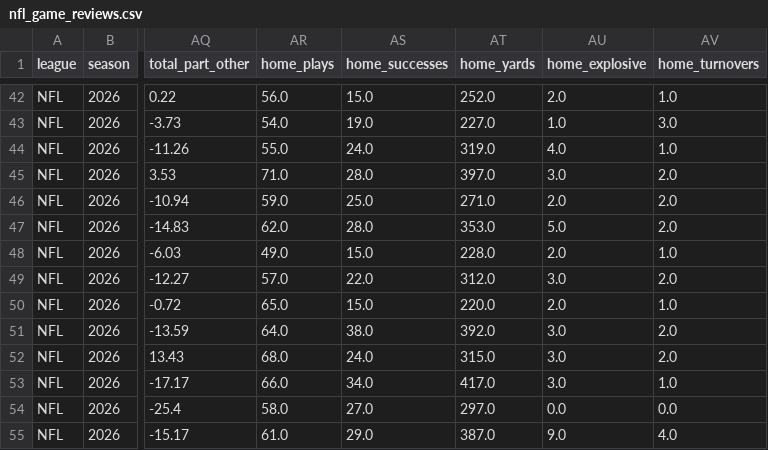
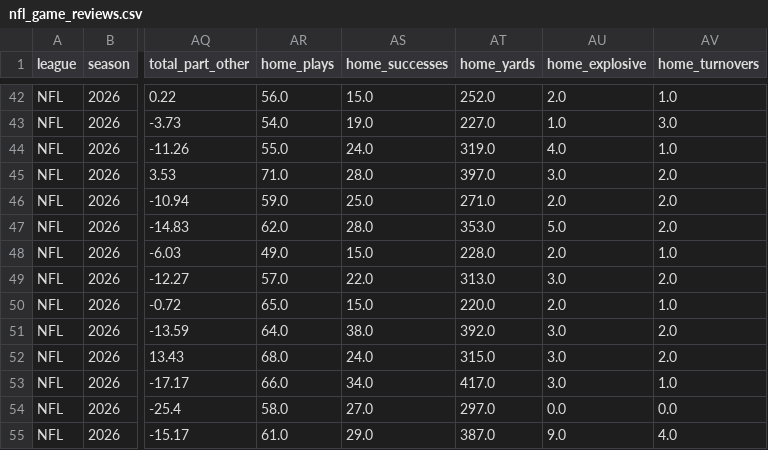
Before and after one commit to hazalnova/football-picks, a CSV file: data/nfl_game_reviews.csv, drawn as a sheet; only a part is shown, gaps mark what is left out; the diff names each change by its address in the sheet, - before the commit and + after, or states it on an @@ line.

```diff
--- a/data/nfl_game_reviews.csv
+++ b/data/nfl_game_reviews.csv
-AT49 (home_yards): 312.0
+AT49 (home_yards): 313.0
```
Also changed, not shown: data/ncaa_pick_log.csv, data/top_picks_log.csv, 6 other files.
